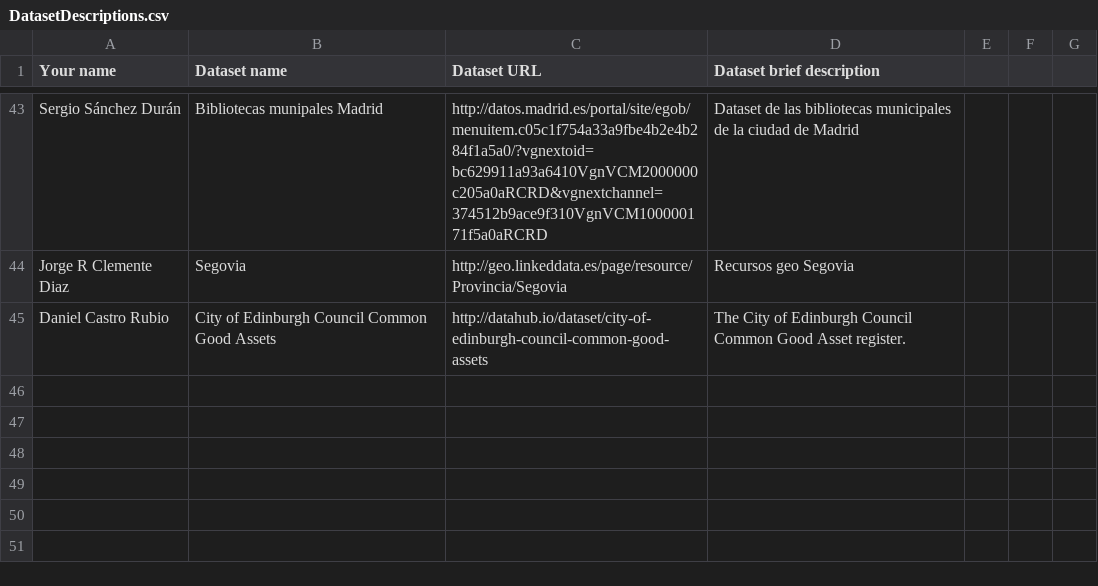
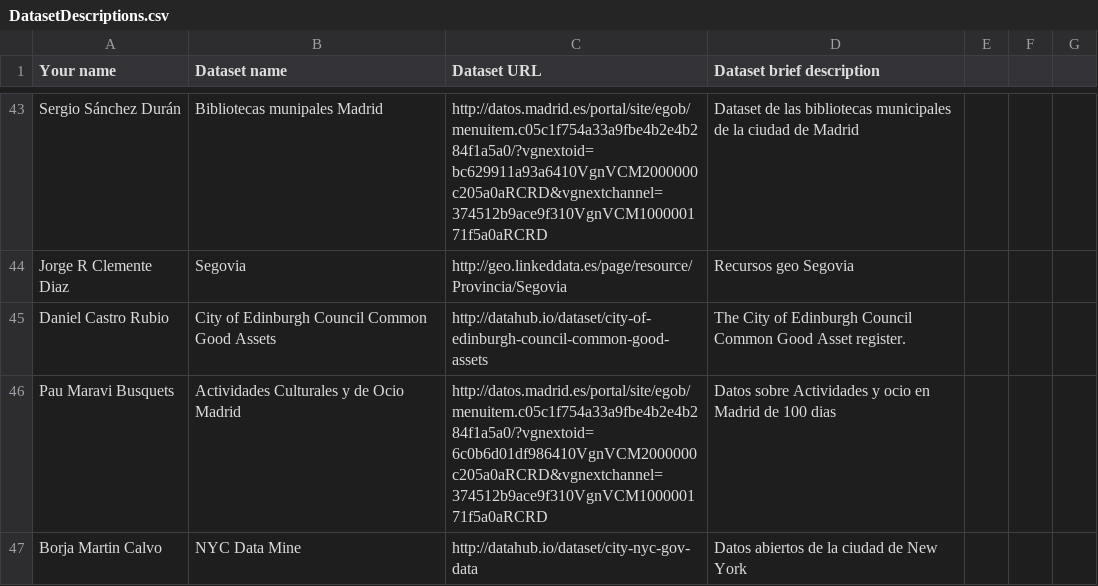
Before and after one commit to FacultadInformatica-LinkedData/Curso2015-2016, a CSV file: Assignment1/DatasetDescriptions.csv, drawn as a sheet; only a part is shown, gaps mark what is left out.

```diff
--- a/Assignment1/DatasetDescriptions.csv
+++ b/Assignment1/DatasetDescriptions.csv
@@ -45 +45,3 @@ Jorge R Clemente Diaz, Segovia, http://geo.linkeddata.es/page/resource/Provincia
 Daniel Castro Rubio, City of Edinburgh Council Common Good Assets, http://datahub.io/dataset/city-of-edinburgh-council-common-good-assets, The City of Edinburgh Council Common Good Asset register.
+Pau Maravi Busquets, Actividades Culturales y de Ocio Madrid, http://datos.madrid.es/portal/site/egob/menuitem.c05c1f754a33a9fbe4b2e4b284f1a5a0/?vgnextoid=6c0b6d01df986410VgnVCM2000000c205a0aRCRD&vgnextchannel=374512b9ace9f310VgnVCM100000171f5a0aRCRD, Datos sobre Actividades y ocio en Madrid de 100 dias
+Borja Martin Calvo, NYC Data Mine, http://datahub.io/dataset/city-nyc-gov-data,  Datos abiertos de la ciudad de New York
```
Also changed, not shown: 19 other files.
